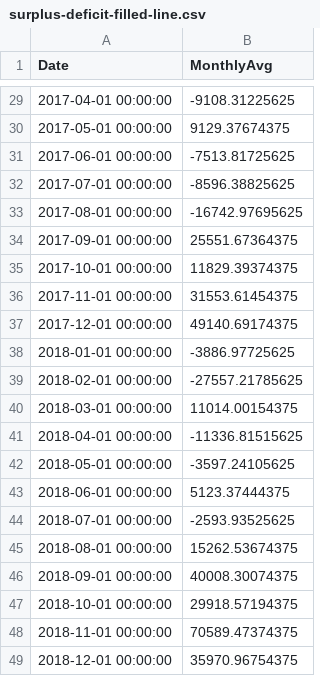
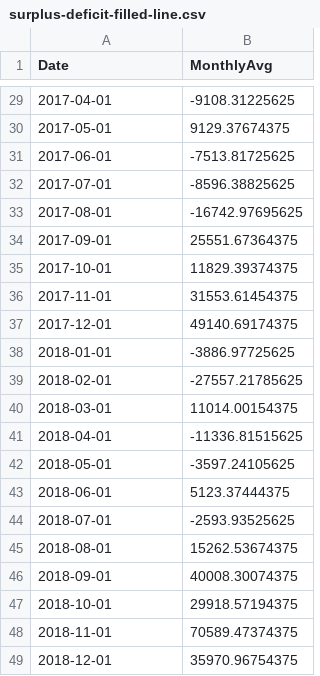
Before and after one commit to gramener/visual-vocabulary-vega, a CSV file: spec/data/surplus-deficit-filled-line.csv, drawn as a sheet; only a part is shown, gaps mark what is left out; the diff covers the shown part only.

Commit message:
BUG: date format in CSVs for safari Date.parse #1

```diff
--- a/spec/data/surplus-deficit-filled-line.csv
+++ b/spec/data/surplus-deficit-filled-line.csv
@@ -29,21 +29,21 @@ Date,MonthlyAvg
-2017-04-01 00:00:00,-9108.31225625
-2017-05-01 00:00:00,9129.37674375
-2017-06-01 00:00:00,-7513.81725625
-2017-07-01 00:00:00,-8596.38825625
-2017-08-01 00:00:00,-16742.97695625
-2017-09-01 00:00:00,25551.67364375
-2017-10-01 00:00:00,11829.39374375
-2017-11-01 00:00:00,31553.61454375
-2017-12-01 00:00:00,49140.69174375
-2018-01-01 00:00:00,-3886.97725625
-2018-02-01 00:00:00,-27557.21785625
-2018-03-01 00:00:00,11014.00154375
-2018-04-01 00:00:00,-11336.81515625
-2018-05-01 00:00:00,-3597.24105625
-2018-06-01 00:00:00,5123.37444375
-2018-07-01 00:00:00,-2593.93525625
-2018-08-01 00:00:00,15262.53674375
-2018-09-01 00:00:00,40008.30074375
-2018-10-01 00:00:00,29918.57194375
-2018-11-01 00:00:00,70589.47374375
-2018-12-01 00:00:00,35970.96754375
+2017-04-01,-9108.31225625
+2017-05-01,9129.37674375
+2017-06-01,-7513.81725625
+2017-07-01,-8596.38825625
+2017-08-01,-16742.97695625
+2017-09-01,25551.67364375
+2017-10-01,11829.39374375
+2017-11-01,31553.61454375
+2017-12-01,49140.69174375
+2018-01-01,-3886.97725625
+2018-02-01,-27557.21785625
+2018-03-01,11014.00154375
+2018-04-01,-11336.81515625
+2018-05-01,-3597.24105625
+2018-06-01,5123.37444375
+2018-07-01,-2593.93525625
+2018-08-01,15262.53674375
+2018-09-01,40008.30074375
+2018-10-01,29918.57194375
+2018-11-01,70589.47374375
+2018-12-01,35970.96754375
```
Also changed, not shown: 27 edited cells elsewhere in this file, spec/data/area-chart.csv, spec/data/fan-chart-projections.csv.
